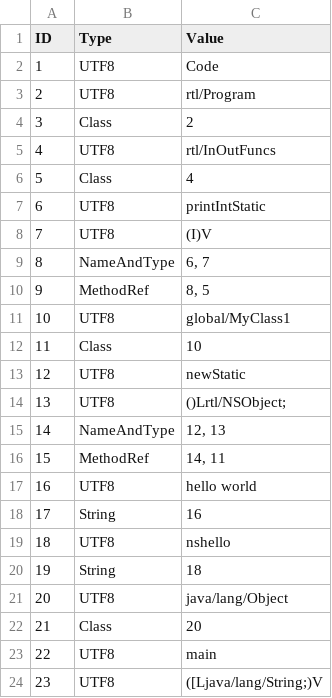
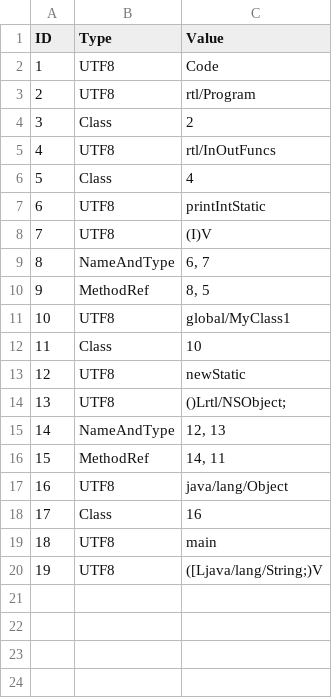
Before and after one commit to Flipty148/objective_c_compiler, a CSV file: project_for_lex.yy.c/out/tables/rtl_Program_ConstantsTable.csv, drawn as a sheet; removed rows and columns are numbered as before the commit, all else as after; the diff names each change by its address in the sheet, - before the commit and + after, or states it on an @@ line.

```diff
--- a/project_for_lex.yy.c/out/tables/rtl_Program_ConstantsTable.csv
+++ b/project_for_lex.yy.c/out/tables/rtl_Program_ConstantsTable.csv
-row 17: 16 | UTF8 | hello world
-row 18: 17 | String | 16
-row 19: 18 | UTF8 | nshello
-row 20: 19 | String | 18
@@ column A (ID) renumbered from row 17 down @@
-C18 (Value): 20
+C18 (Value): 16
```
Also changed, not shown: project_for_lex.yy.c/out/tables/ClassesTable.csv, project_for_lex.yy.c/out/tables/rtl_Program_MethodsTable.csv, 9 other files.
